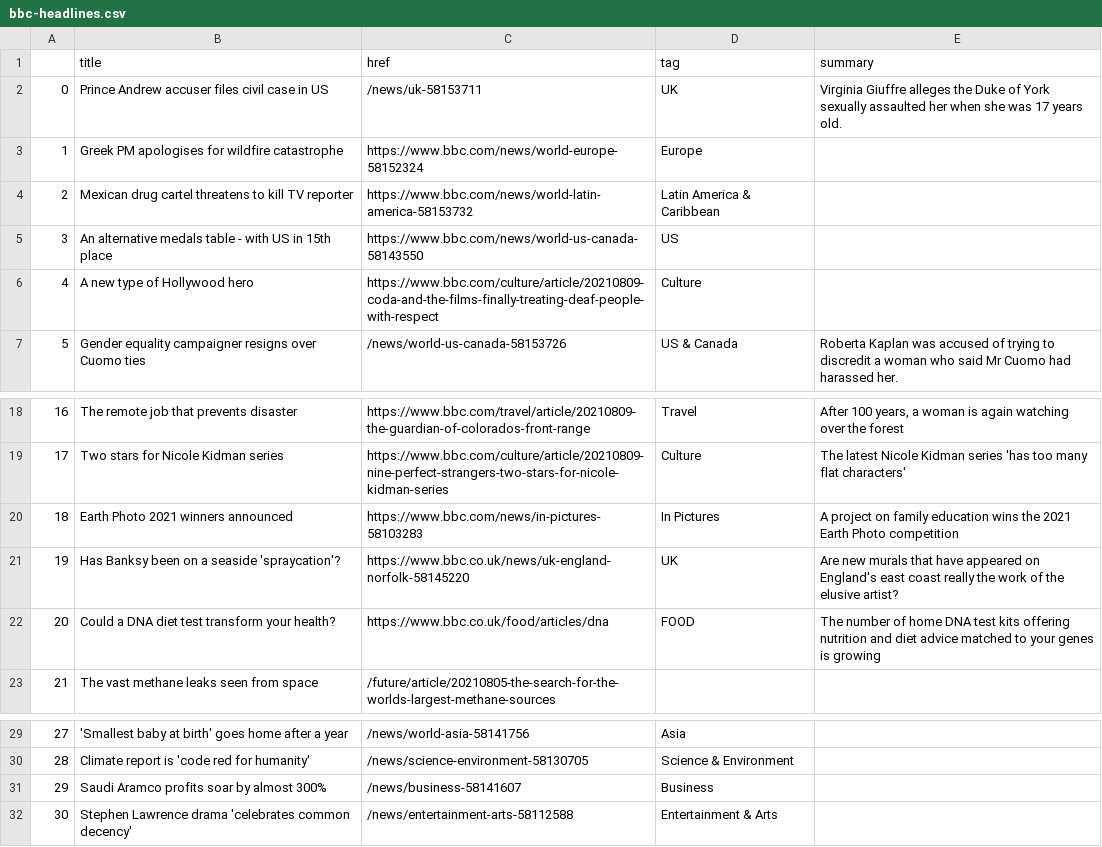
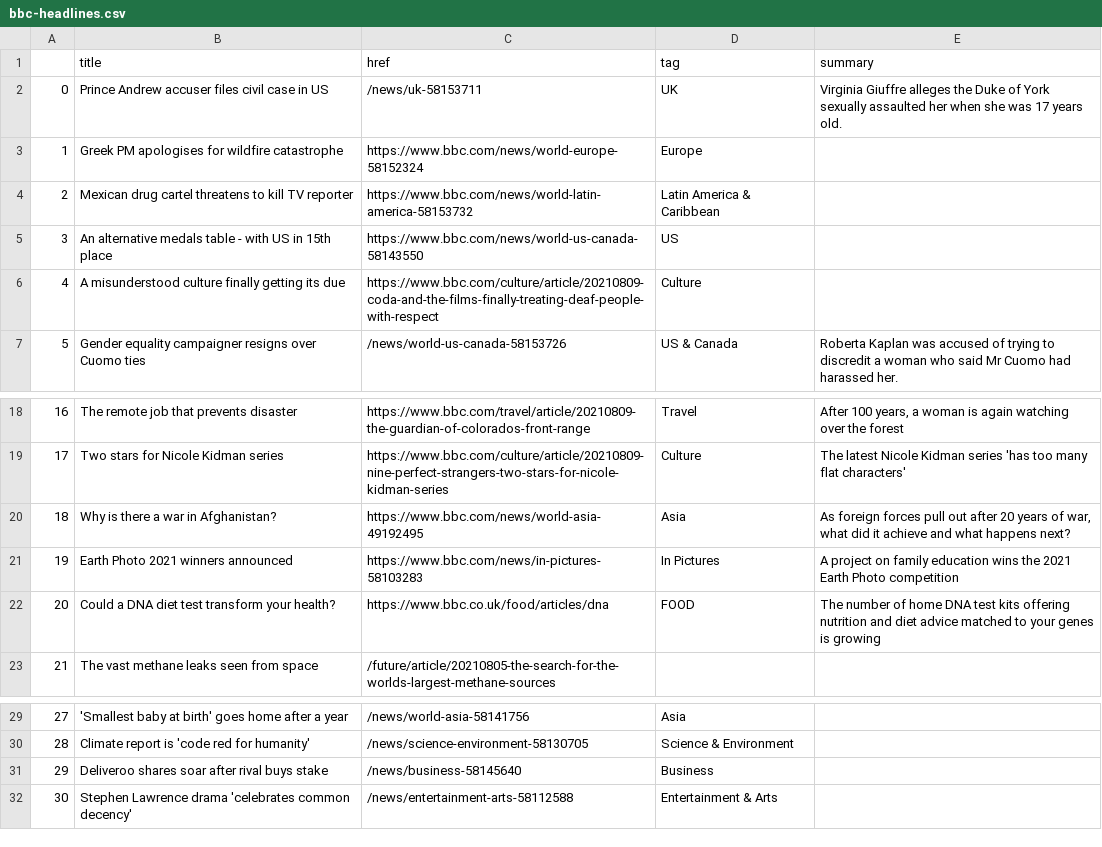
Before and after one commit to jbolster252/scraper.py, a CSV file: bbc-headlines.csv, drawn as a sheet; only a part is shown, gaps mark what is left out.

```diff
--- a/bbc-headlines.csv
+++ b/bbc-headlines.csv
@@ -5,3 +5,3 @@
 3,An alternative medals table - with US in 15th place,https://www.bbc.com/news/world-us-canada-58143550,US,
-4,A new type of Hollywood hero,https://www.bbc.com/culture/article/20210809-coda-and-the-films-finally-treating-deaf-people-with-respect,Culture,
+4,A misunderstood culture finally getting its due,https://www.bbc.com/culture/article/20210809-coda-and-the-films-finally-treating-deaf-people-with-respect,Culture,
 5,Gender equality campaigner resigns over Cuomo ties,/news/world-us-canada-58153726,US & Canada,Roberta Kaplan was accused of trying to discredit a woman who said Mr Cuomo had harassed her.
@@ -19,4 +19,4 @@
 17,Two stars for Nicole Kidman series,https://www.bbc.com/culture/article/20210809-nine-perfect-strangers-two-stars-for-nicole-kidman-series,Culture,The latest Nicole Kidman series 'has too many flat characters'
-18,Earth Photo 2021 winners announced,https://www.bbc.com/news/in-pictures-58103283,In Pictures,A project on family education wins the 2021 Earth Photo competition
-19,Has Banksy been on a seaside 'spraycation'?,https://www.bbc.co.uk/news/uk-england-norfolk-58145220,UK,Are new murals that have appeared on England's east coast really the work of the elusive artist?
+18,Why is there a war in Afghanistan?,https://www.bbc.com/news/world-asia-49192495,Asia,"As foreign forces pull out after 20 years of war, what did it achieve and what happens next?"
+19,Earth Photo 2021 winners announced,https://www.bbc.com/news/in-pictures-58103283,In Pictures,A project on family education wins the 2021 Earth Photo competition
 20,Could a DNA diet test transform your health?,https://www.bbc.co.uk/food/articles/dna,FOOD,The number of home DNA test kits offering nutrition and diet advice matched to your genes is growing
@@ -30,3 +30,3 @@
 28,Climate report is 'code red for humanity',/news/science-environment-58130705,Science & Environment,
-29,Saudi Aramco profits soar by almost 300%,/news/business-58141607,Business,
+29,Deliveroo shares soar after rival buys stake,/news/business-58145640,Business,
 30,Stephen Lawrence drama 'celebrates common decency',/news/entertainment-arts-58112588,Entertainment & Arts,
```
